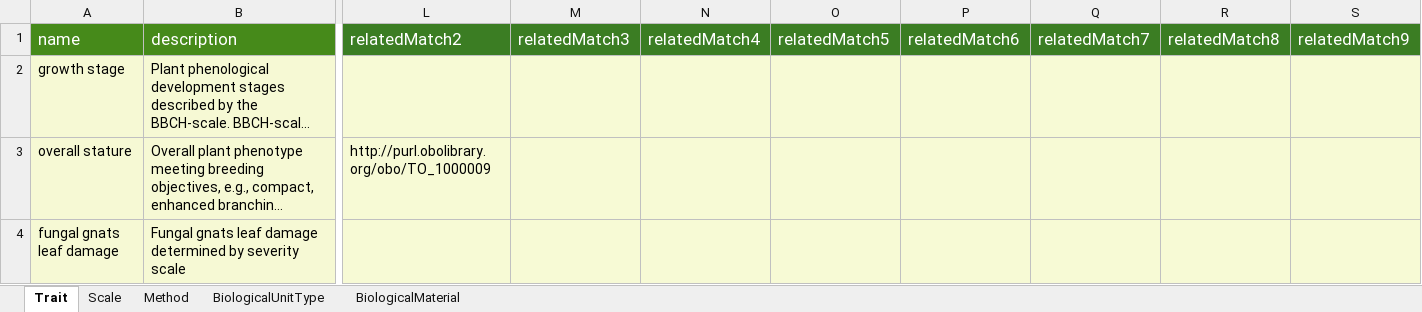
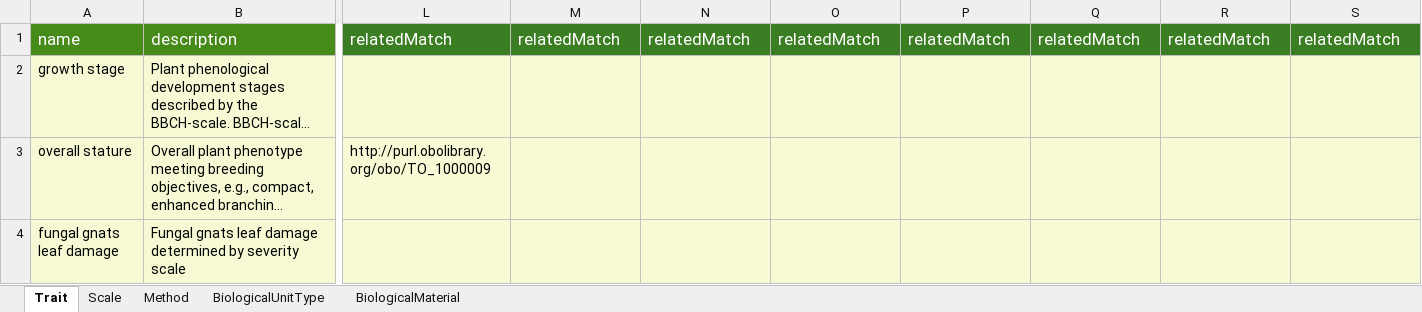
Before and after one commit to aus-plant-phenomics-network/appn-schema, an Excel workbook: source/LTU/TD_LTUv1.0_Restructure.xlsx, sheet Trait, drawn as a sheet; only a part is shown, gaps mark what is left out; long unchanged cells end in …; values as stored, in another font and other column widths than the file's, no borders; the diff names each change by its address in the sheet, - before the commit and + after, or states it on an @@ line.

Commit message:
Load Excel sheets with repeated column headings

```diff
--- a/source/LTU/TD_LTUv1.0_Restructure.xlsx (sheet Trait)
+++ b/source/LTU/TD_LTUv1.0_Restructure.xlsx (sheet Trait)
-L1: relatedMatch2
+L1: relatedMatch
-M1: relatedMatch3
+M1: relatedMatch
-N1: relatedMatch4
+N1: relatedMatch
-O1: relatedMatch5
+O1: relatedMatch
-P1: relatedMatch6
+P1: relatedMatch
-Q1: relatedMatch7
+Q1: relatedMatch
-R1: relatedMatch8
+R1: relatedMatch
-S1: relatedMatch9
+S1: relatedMatch
```
Also changed, not shown: source/APPN/TD_APPN_Common.xlsx, 7 other files.
